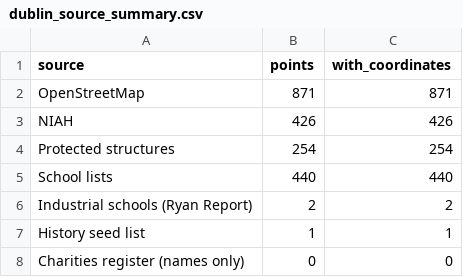
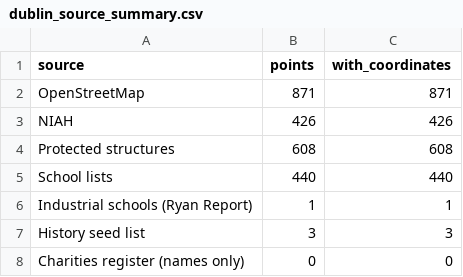
Before and after one commit to opentalamh/opentalamh.ie, a CSV file: _pipeline/first-map/outputs/dublin_source_summary.csv, drawn as a sheet.

```diff
--- a/_pipeline/first-map/outputs/dublin_source_summary.csv
+++ b/_pipeline/first-map/outputs/dublin_source_summary.csv
@@ -3,6 +3,6 @@ OpenStreetMap,871,871
 NIAH,426,426
-Protected structures,254,254
+Protected structures,608,608
 School lists,440,440
-Industrial schools (Ryan Report),2,2
-History seed list,1,1
+Industrial schools (Ryan Report),1,1
+History seed list,3,3
 Charities register (names only),0,0
```
Also changed, not shown: _pipeline/first-map/outputs/dublin_unplaced_history.csv, 6 other files.
